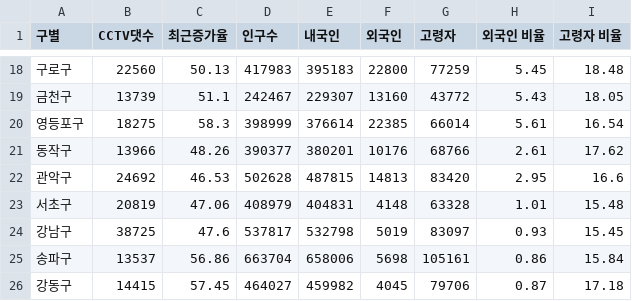
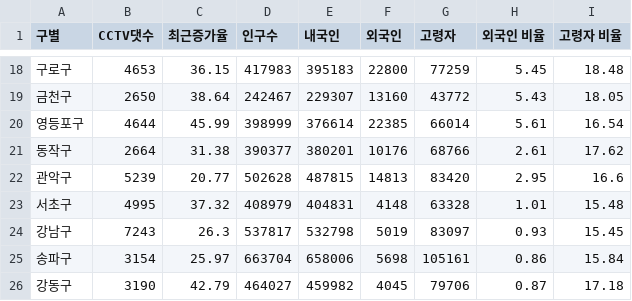
Before and after one commit to ckiekim/DataAnalysis-2023.09, a CSV file: 02.Pandas/data/서울시 구별 CCTV 인구 현황.csv, drawn as a sheet; only a part is shown, gaps mark what is left out; the diff covers the shown part only.

```diff
--- a/02.Pandas/data/서울시 구별 CCTV 인구 현황.csv
+++ b/02.Pandas/data/서울시 구별 CCTV 인구 현황.csv
@@ -18,9 +18,9 @@
-구로구,22560,50.13,417983,395183,22800,77259,5.45,18.48
-금천구,13739,51.1,242467,229307,13160,43772,5.43,18.05
-영등포구,18275,58.3,398999,376614,22385,66014,5.61,16.54
-동작구,13966,48.26,390377,380201,10176,68766,2.61,17.62
-관악구,24692,46.53,502628,487815,14813,83420,2.95,16.6
-서초구,20819,47.06,408979,404831,4148,63328,1.01,15.48
-강남구,38725,47.6,537817,532798,5019,83097,0.93,15.45
-송파구,13537,56.86,663704,658006,5698,105161,0.86,15.84
-강동구,14415,57.45,464027,459982,4045,79706,0.87,17.18
+구로구,4653,36.15,417983,395183,22800,77259,5.45,18.48
+금천구,2650,38.64,242467,229307,13160,43772,5.43,18.05
+영등포구,4644,45.99,398999,376614,22385,66014,5.61,16.54
+동작구,2664,31.38,390377,380201,10176,68766,2.61,17.62
+관악구,5239,20.77,502628,487815,14813,83420,2.95,16.6
+서초구,4995,37.32,408979,404831,4148,63328,1.01,15.48
+강남구,7243,26.3,537817,532798,5019,83097,0.93,15.45
+송파구,3154,25.97,663704,658006,5698,105161,0.86,15.84
+강동구,3190,42.79,464027,459982,4045,79706,0.87,17.18
```
Also changed, not shown: 32 edited cells elsewhere in this file, 2 other files.
